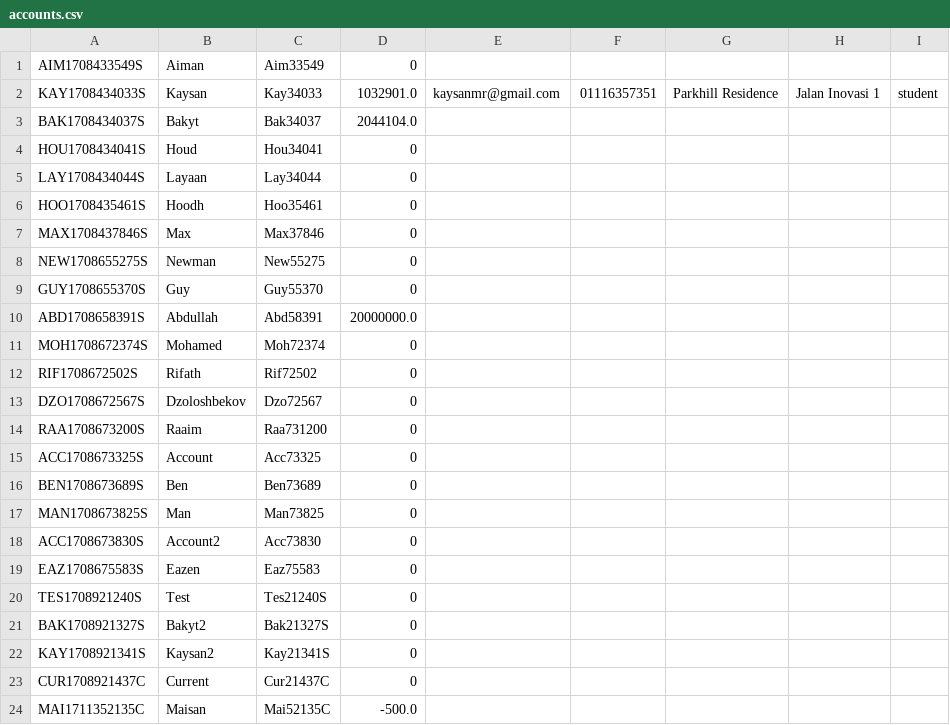
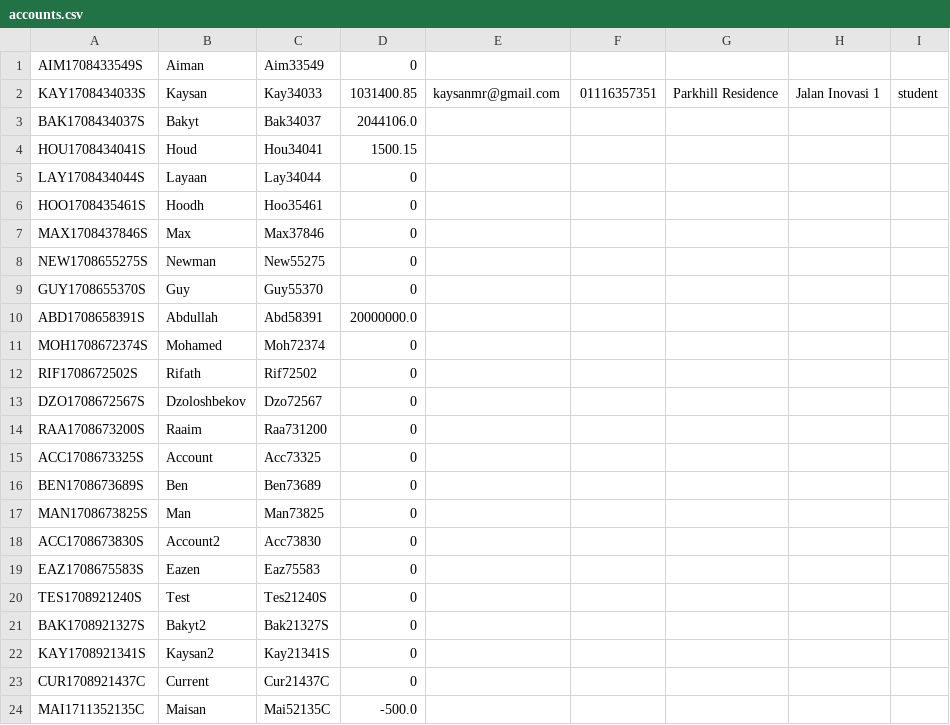
Before and after one commit to KaysanMR/banksys, a CSV file: accounts.csv, drawn as a sheet.

```diff
--- a/accounts.csv
+++ b/accounts.csv
@@ -1,5 +1,5 @@
 AIM1708433549S,Aiman,Aim33549,0
-KAY1708434033S,Kaysan,Kay34033,1032901.0,kaysanmr@gmail.com,01116357351,Parkhill Residence, Jalan Inovasi 1,student,
-BAK1708434037S,Bakyt,Bak34037,2044104.0
-HOU1708434041S,Houd,Hou34041,0
+KAY1708434033S,Kaysan,Kay34033,1031400.85,kaysanmr@gmail.com,01116357351,Parkhill Residence, Jalan Inovasi 1,student,
+BAK1708434037S,Bakyt,Bak34037,2044106.0
+HOU1708434041S,Houd,Hou34041,1500.15
 LAY1708434044S,Layaan,Lay34044,0
```
Also changed, not shown: 2 other files.
